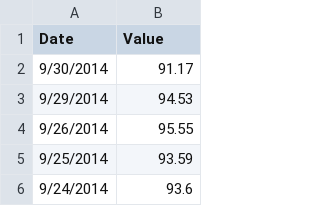
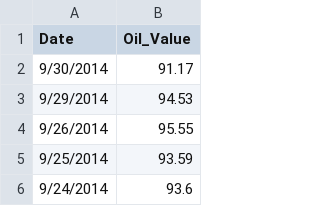
Before and after one commit to Sree-vathsan/CSE591-Data-Science-Project, a CSV file: regressionModel/data/CRUDE_OIL_WTI_US_ENERGY_Daily_1994-10-03_2014-09-30.csv, drawn as a sheet; only a part is shown.

```diff
--- a/regressionModel/data/CRUDE_OIL_WTI_US_ENERGY_Daily_1994-10-03_2014-09-30.csv
+++ b/regressionModel/data/CRUDE_OIL_WTI_US_ENERGY_Daily_1994-10-03_2014-09-30.csv
@@ -1,2 +1,2 @@
-Date,Value
+Date,Oil_Value
 9/30/2014,91.17
```
Also changed, not shown: regressionModel/data/USD_Index_Daily_1994-10-03_2014-09-30.csv, regressionModel/data/YAHOO_NYSE_INDEX_DAILY_1994-10-03_2014-09-30.csv, 2 other files.
